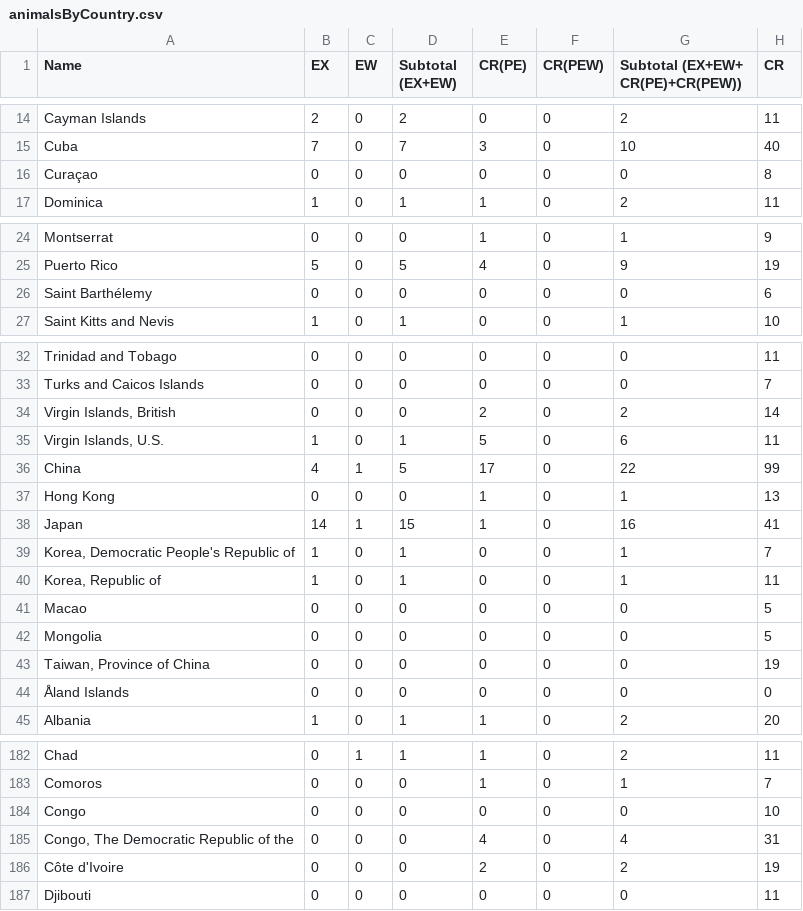
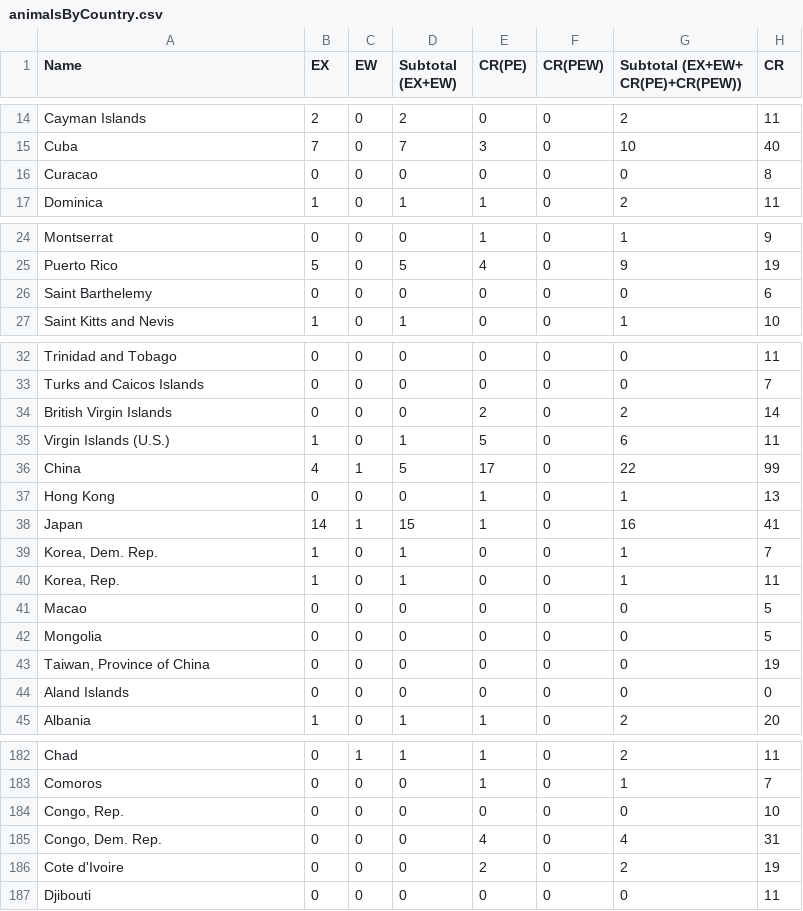
Before and after one commit to I-Sw/DataAnalyticsCA, a CSV file: datasets/animalsByCountry.csv, drawn as a sheet; only a part is shown, gaps mark what is left out; the diff covers the shown part only; the diff names each change by its address in the sheet, - before the commit and + after, or states it on an @@ line.

```diff
--- a/datasets/animalsByCountry.csv
+++ b/datasets/animalsByCountry.csv
-A16 (Name): Curaçao
+A16 (Name): Curacao
-A26 (Name): Saint Barthélemy
+A26 (Name): Saint Barthelemy
-A34 (Name): Virgin Islands, British
+A34 (Name): British Virgin Islands
-A35 (Name): Virgin Islands, U.S.
+A35 (Name): Virgin Islands (U.S.)
-A39 (Name): Korea, Democratic People's Republic of
+A39 (Name): Korea, Dem. Rep.
-A40 (Name): Korea, Republic of
+A40 (Name): Korea, Rep.
-A44 (Name): Åland Islands
+A44 (Name): Aland Islands
-A184 (Name): Congo
+A184 (Name): Congo, Rep.
-A185 (Name): Congo, The Democratic Republic of the
+A185 (Name): Congo, Dem. Rep.
-A186 (Name): Côte d'Ivoire
+A186 (Name): Cote d'Ivoire
```
Also changed, not shown: 6 edited cells elsewhere in this file, datasets/fineParticulatePollution.csv, 1 other file.
